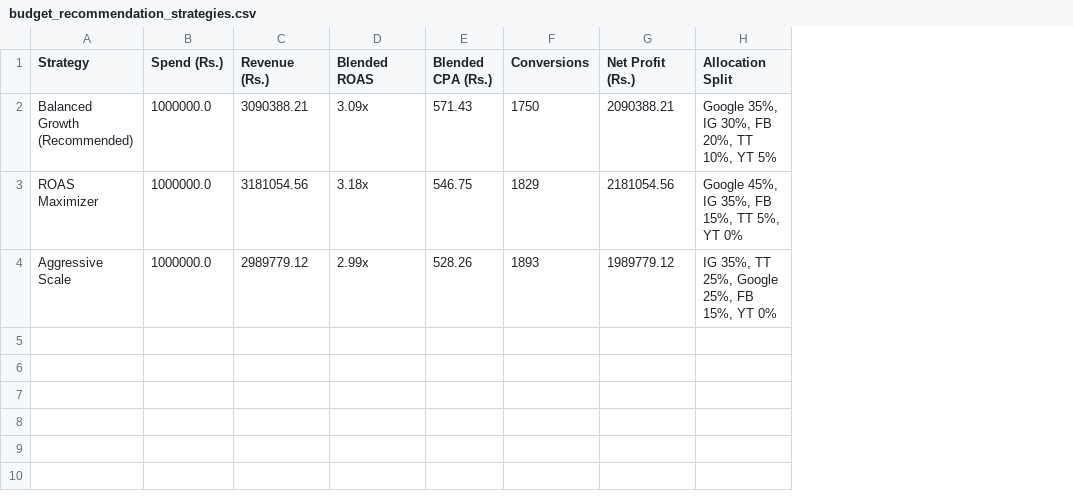
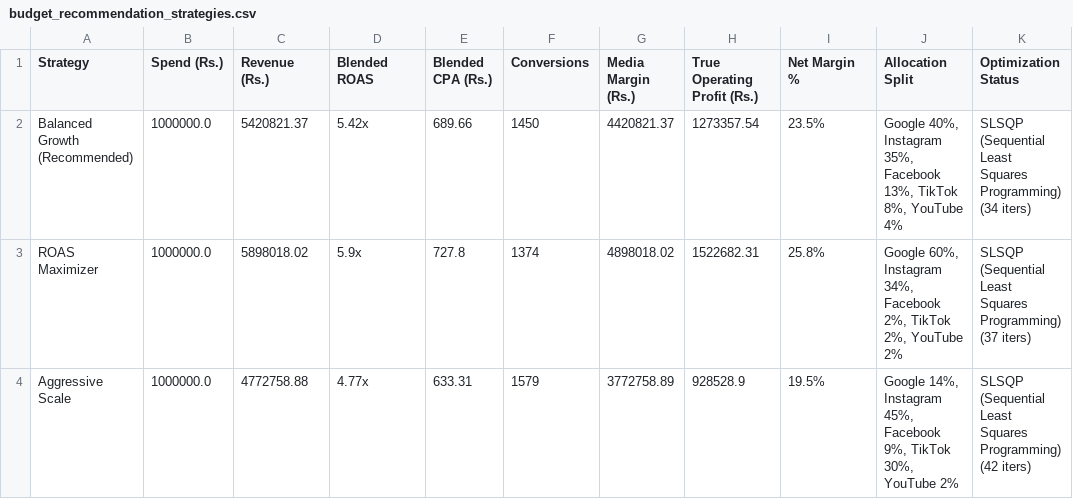
Before and after one commit to zughaina3/pakistan-digital-advertising-budget-optimizer, a CSV file: data/processed/budget_recommendation_strategies.csv, drawn as a sheet; removed rows and columns are numbered as before the commit, all else as after; the diff names each change by its address in the sheet, - before the commit and + after, or states it on an @@ line.

```diff
--- a/data/processed/budget_recommendation_strategies.csv
+++ b/data/processed/budget_recommendation_strategies.csv
-column G (Net Profit (Rs.)), rows 2-4: 2090388.21 | 2181054.56 | 1989779.12
+column G (Media Margin (Rs.)), rows 2-4: 4420821.37 | 4898018.02 | 3772758.89
+column H (True Operating Profit (Rs.)), rows 2-4: 1273357.54 | 1522682.31 | 928528.9
+column I (Net Margin %), rows 2-4: 23.5% | 25.8% | 19.5%
+column K (Optimization Status), rows 2-4: SLSQP (Sequential Least Squares Programming) (34 iters) | SLSQP (Sequential Least Squares Programming) (37 iters) | SLSQP (Sequential Least Squares Programming) (42 iters)
-C2 (Revenue (Rs.)): 3090388.21
+C2 (Revenue (Rs.)): 5420821.37
-D2 (Blended ROAS): 3.09x
+D2 (Blended ROAS): 5.42x
-E2 (Blended CPA (Rs.)): 571.43
+E2 (Blended CPA (Rs.)): 689.66
-F2 (Conversions): 1750
+F2 (Conversions): 1450
-J2 (Allocation Split): Google 35%, IG 30%, FB 20%, TT 10%, YT 5%
+J2 (Allocation Split): Google 40%, Instagram 35%, Facebook 13%, TikTok 8%, YouTube 4%
-C3 (Revenue (Rs.)): 3181054.56
+C3 (Revenue (Rs.)): 5898018.02
-D3 (Blended ROAS): 3.18x
+D3 (Blended ROAS): 5.9x
-E3 (Blended CPA (Rs.)): 546.75
+E3 (Blended CPA (Rs.)): 727.8
-F3 (Conversions): 1829
+F3 (Conversions): 1374
-J3 (Allocation Split): Google 45%, IG 35%, FB 15%, TT 5%, YT 0%
+J3 (Allocation Split): Google 60%, Instagram 34%, Facebook 2%, TikTok 2%, YouTube 2%
-C4 (Revenue (Rs.)): 2989779.12
+C4 (Revenue (Rs.)): 4772758.88
-D4 (Blended ROAS): 2.99x
+D4 (Blended ROAS): 4.77x
-E4 (Blended CPA (Rs.)): 528.26
+E4 (Blended CPA (Rs.)): 633.31
-F4 (Conversions): 1893
+F4 (Conversions): 1579
-J4 (Allocation Split): IG 35%, TT 25%, Google 25%, FB 15%, YT 0%
+J4 (Allocation Split): Google 14%, Instagram 45%, Facebook 9%, TikTok 30%, YouTube 2%
```
Also changed, not shown: data/processed/budget_city_allocation.csv, data/processed/city_summary.csv, 34 other files.
